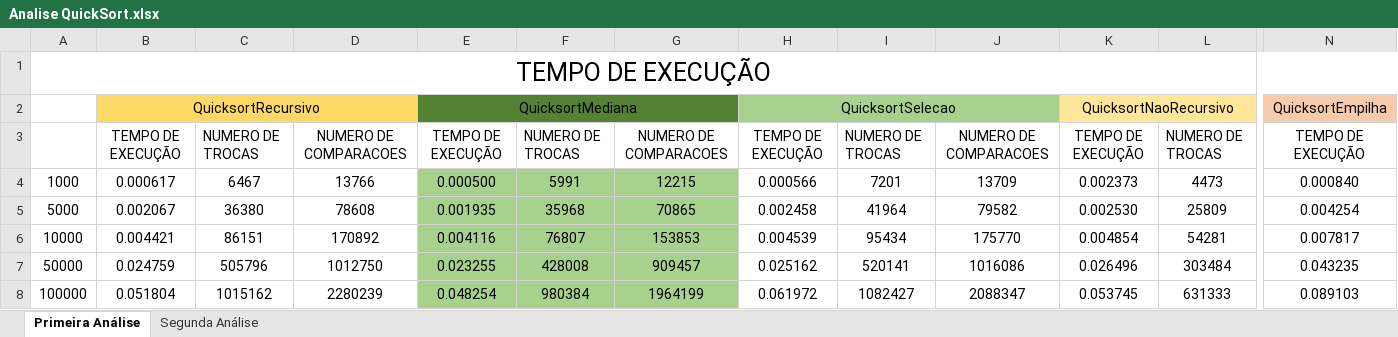
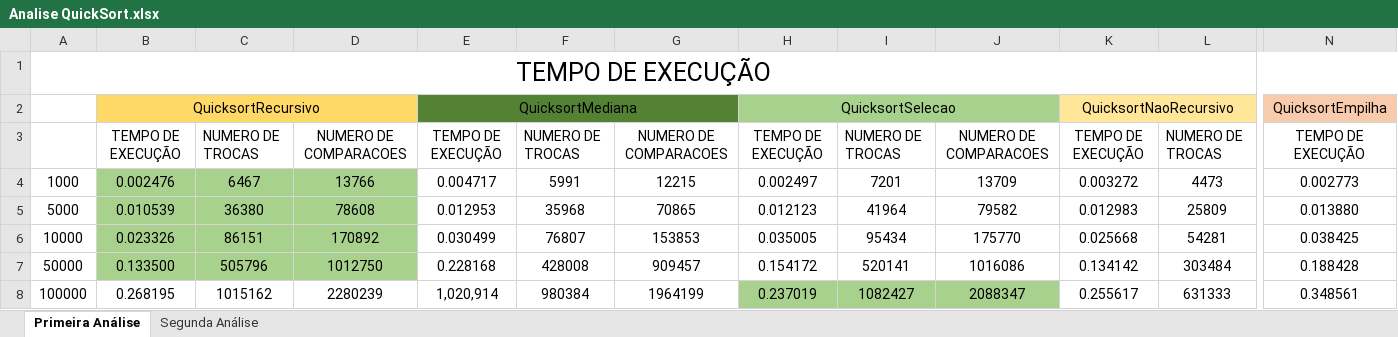
Before and after one commit to RafaGranja/TP2---Sorts, an Excel workbook: Analise QuickSort.xlsx, sheet Primeira Análise, drawn as a sheet; only a part is shown, gaps mark what is left out; values as stored, in another font and other column widths than the file's, no borders; the diff covers the shown part only; the diff names each change by its address in the sheet, - before the commit and + after, or states it on an @@ line.

```diff
--- a/Analise QuickSort.xlsx (sheet Primeira Análise)
+++ b/Analise QuickSort.xlsx (sheet Primeira Análise)
-B4: 0.000617
+B4: 0.002476
-B4:D7 fill: none
+B4:D7 fill: #A9D18E
-E4: 0.000500
+E4: 0.004717
-E4:G8 fill: #A9D18E
+E4:G8 fill: none
-H4: 0.000566
+H4: 0.002497
-K4: 0.002373
+K4: 0.003272
-N4: 0.000840
+N4: 0.002773
-B5: 0.002067
+B5: 0.010539
-E5: 0.001935
+E5: 0.012953
-H5: 0.002458
+H5: 0.012123
-K5: 0.002530
+K5: 0.012983
-N5: 0.004254
+N5: 0.013880
-B6: 0.004421
+B6: 0.023326
-E6: 0.004116
+E6: 0.030499
-H6: 0.004539
+H6: 0.035005
-K6: 0.004854
+K6: 0.025668
-N6: 0.007817
+N6: 0.038425
-B7: 0.024759
+B7: 0.133500
-E7: 0.023255
+E7: 0.228168
-H7: 0.025162
+H7: 0.154172
-K7: 0.026496
+K7: 0.134142
-N7: 0.043235
+N7: 0.188428
-B8: 0.051804
+B8: 0.268195
-E8: 0.048254
+E8: 1,020,914
-H8: 0.061972
+H8: 0.237019
-H8:J8 fill: none
+H8:J8 fill: #A9D18E
-K8: 0.053745
+K8: 0.255617
-N8: 0.089103
+N8: 0.348561
```
Also changed, not shown: 80 edited cells and cell formats elsewhere in this sheet, sheet Segunda Análise, 14 other files.
